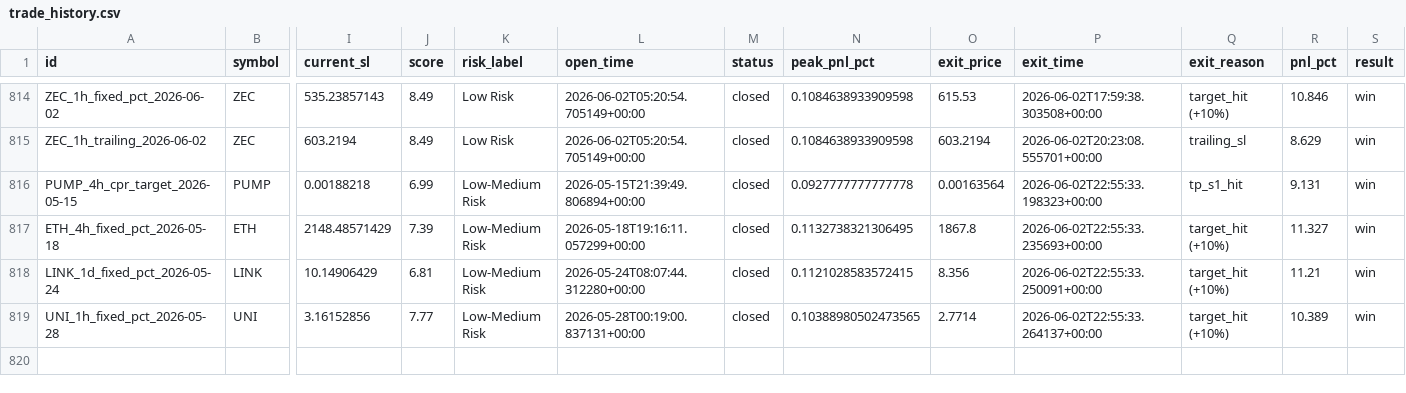
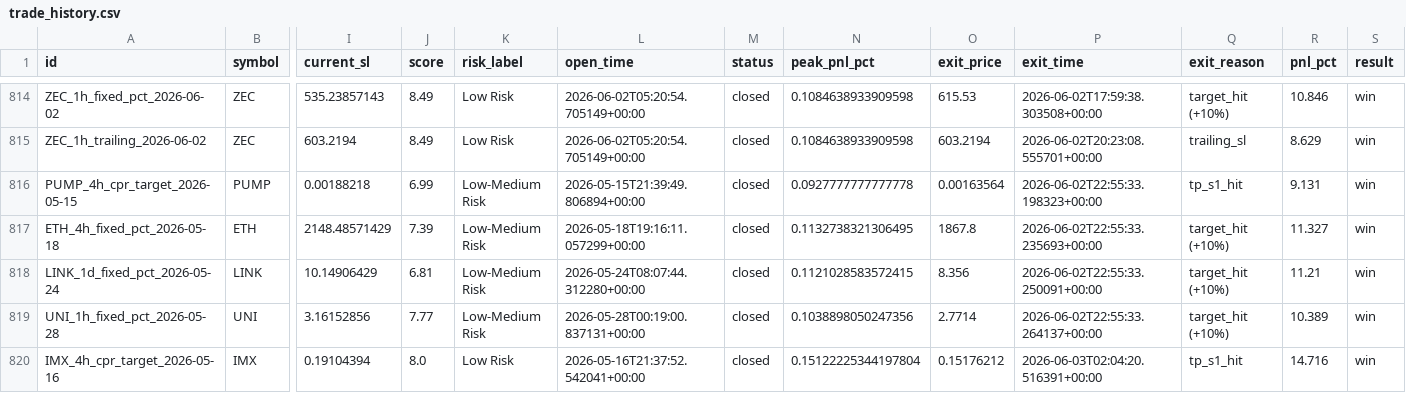
Before and after one commit to raamdhul-star/varam-dynamics-bot, a CSV file: results/paper_trades/trade_history.csv, drawn as a sheet; only a part is shown, gaps mark what is left out; rows hold the shown columns only; the diff names each change by its address in the sheet, - before the commit and + after, or states it on an @@ line.

```diff
--- a/results/paper_trades/trade_history.csv
+++ b/results/paper_trades/trade_history.csv
-N819 (peak_pnl_pct): 0.10388980502473565
+N819 (peak_pnl_pct): 0.1038898050247356
+row 820: IMX_4h_cpr_target_2026-05-16 | IMX | 0.19104394 | 8.0 | Low Risk | 2026-05-16T21:37:52.542041+00:00 | closed | 0.15122225344197804 | 0.15176212 | 2026-06-03T02:04:20.516391+00:00 | tp_s1_hit | 14.716 | win
```
Also changed, not shown: 1 other file.
